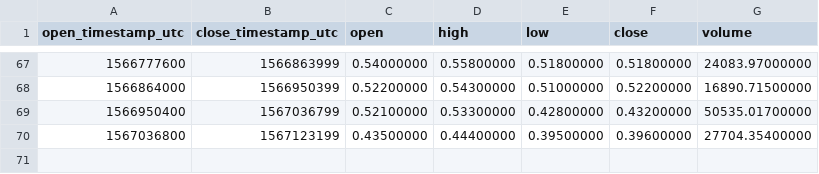
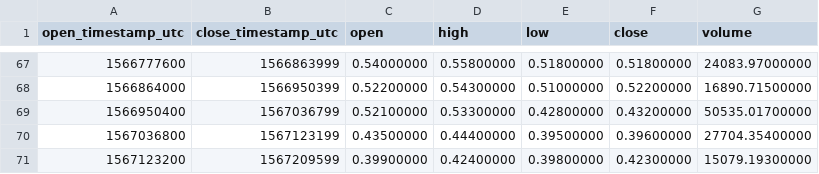
Before and after one commit to cryptobigbro/binance-ALGOTUSD, a CSV file: binance-ALGOTUSD-1d.csv, drawn as a sheet; only a part is shown, gaps mark what is left out; the diff names each change by its address in the sheet, - before the commit and + after, or states it on an @@ line.

```diff
--- a/binance-ALGOTUSD-1d.csv
+++ b/binance-ALGOTUSD-1d.csv
+row 71: 1567123200 | 1567209599 | 0.39900000 | 0.42400000 | 0.39800000 | 0.42300000 | 15079.19300000
```
Also changed, not shown: binance-ALGOTUSD-1h.csv.
